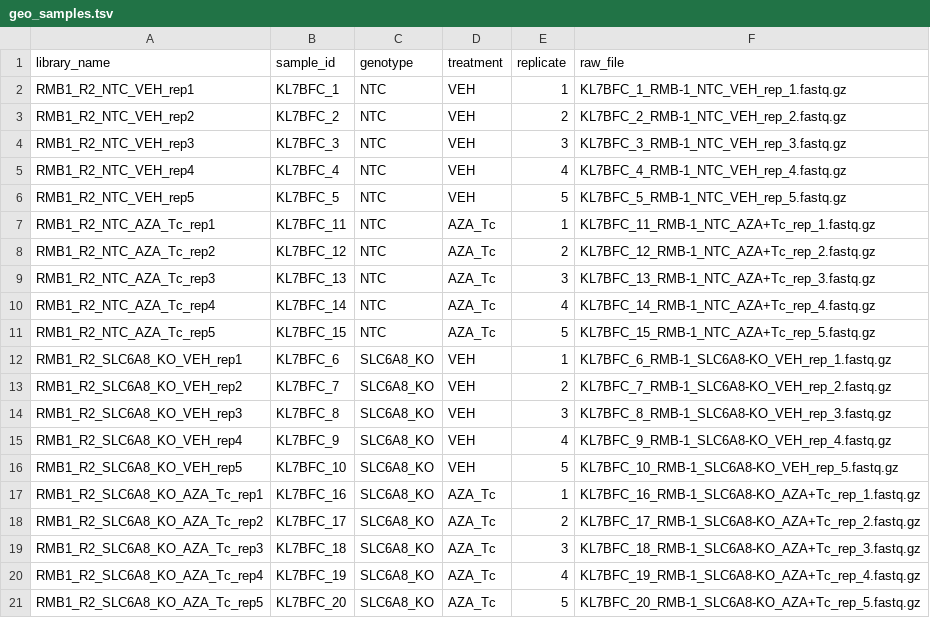
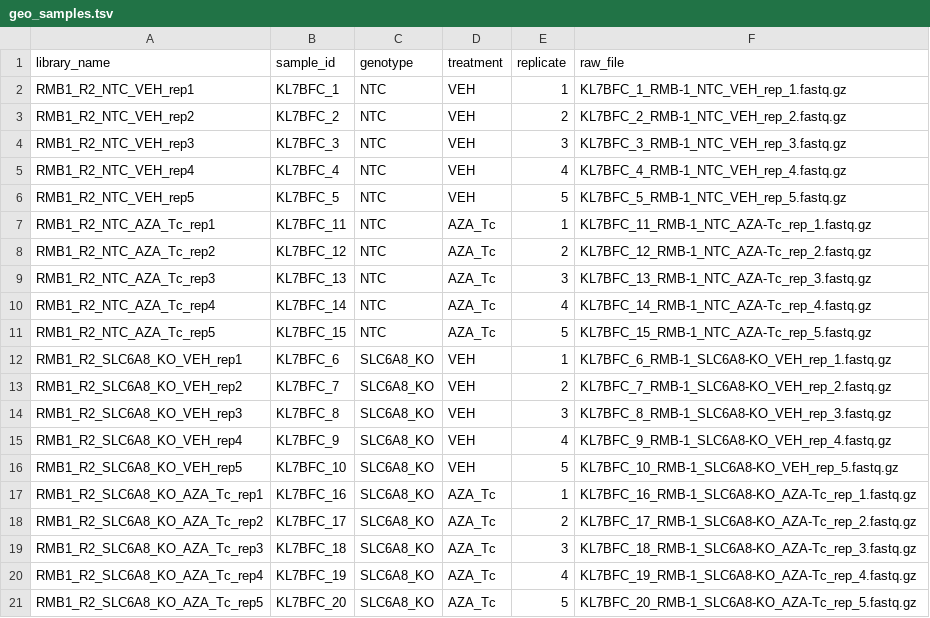
Before and after one commit to apostolovalab/slc6a8_aml_manuscript, a TSV file: mrnaseq_rmb1_slc6a8_ko_run2/metadata/geo_samples.tsv, drawn as a sheet.

Commit message:
changed RNAseq fastq names upon correction for GEO upload

```diff
--- a/mrnaseq_rmb1_slc6a8_ko_run2/metadata/geo_samples.tsv
+++ b/mrnaseq_rmb1_slc6a8_ko_run2/metadata/geo_samples.tsv
@@ -6,7 +6,7 @@ RMB1_R2_NTC_VEH_rep4	KL7BFC_4	NTC	VEH	4	KL7BFC_4_RMB-1_NTC_VEH_rep_4.fastq.gz
 RMB1_R2_NTC_VEH_rep5	KL7BFC_5	NTC	VEH	5	KL7BFC_5_RMB-1_NTC_VEH_rep_5.fastq.gz
-RMB1_R2_NTC_AZA_Tc_rep1	KL7BFC_11	NTC	AZA_Tc	1	KL7BFC_11_RMB-1_NTC_AZA+Tc_rep_1.fastq.gz
-RMB1_R2_NTC_AZA_Tc_rep2	KL7BFC_12	NTC	AZA_Tc	2	KL7BFC_12_RMB-1_NTC_AZA+Tc_rep_2.fastq.gz
-RMB1_R2_NTC_AZA_Tc_rep3	KL7BFC_13	NTC	AZA_Tc	3	KL7BFC_13_RMB-1_NTC_AZA+Tc_rep_3.fastq.gz
-RMB1_R2_NTC_AZA_Tc_rep4	KL7BFC_14	NTC	AZA_Tc	4	KL7BFC_14_RMB-1_NTC_AZA+Tc_rep_4.fastq.gz
-RMB1_R2_NTC_AZA_Tc_rep5	KL7BFC_15	NTC	AZA_Tc	5	KL7BFC_15_RMB-1_NTC_AZA+Tc_rep_5.fastq.gz
+RMB1_R2_NTC_AZA_Tc_rep1	KL7BFC_11	NTC	AZA_Tc	1	KL7BFC_11_RMB-1_NTC_AZA-Tc_rep_1.fastq.gz
+RMB1_R2_NTC_AZA_Tc_rep2	KL7BFC_12	NTC	AZA_Tc	2	KL7BFC_12_RMB-1_NTC_AZA-Tc_rep_2.fastq.gz
+RMB1_R2_NTC_AZA_Tc_rep3	KL7BFC_13	NTC	AZA_Tc	3	KL7BFC_13_RMB-1_NTC_AZA-Tc_rep_3.fastq.gz
+RMB1_R2_NTC_AZA_Tc_rep4	KL7BFC_14	NTC	AZA_Tc	4	KL7BFC_14_RMB-1_NTC_AZA-Tc_rep_4.fastq.gz
+RMB1_R2_NTC_AZA_Tc_rep5	KL7BFC_15	NTC	AZA_Tc	5	KL7BFC_15_RMB-1_NTC_AZA-Tc_rep_5.fastq.gz
 RMB1_R2_SLC6A8_KO_VEH_rep1	KL7BFC_6	SLC6A8_KO	VEH	1	KL7BFC_6_RMB-1_SLC6A8-KO_VEH_rep_1.fastq.gz
@@ -16,6 +16,6 @@ RMB1_R2_SLC6A8_KO_VEH_rep4	KL7BFC_9	SLC6A8_KO	VEH	4	KL7BFC_9_RMB-1_SLC6A8-KO_VEH
 RMB1_R2_SLC6A8_KO_VEH_rep5	KL7BFC_10	SLC6A8_KO	VEH	5	KL7BFC_10_RMB-1_SLC6A8-KO_VEH_rep_5.fastq.gz
-RMB1_R2_SLC6A8_KO_AZA_Tc_rep1	KL7BFC_16	SLC6A8_KO	AZA_Tc	1	KL7BFC_16_RMB-1_SLC6A8-KO_AZA+Tc_rep_1.fastq.gz
-RMB1_R2_SLC6A8_KO_AZA_Tc_rep2	KL7BFC_17	SLC6A8_KO	AZA_Tc	2	KL7BFC_17_RMB-1_SLC6A8-KO_AZA+Tc_rep_2.fastq.gz
-RMB1_R2_SLC6A8_KO_AZA_Tc_rep3	KL7BFC_18	SLC6A8_KO	AZA_Tc	3	KL7BFC_18_RMB-1_SLC6A8-KO_AZA+Tc_rep_3.fastq.gz
-RMB1_R2_SLC6A8_KO_AZA_Tc_rep4	KL7BFC_19	SLC6A8_KO	AZA_Tc	4	KL7BFC_19_RMB-1_SLC6A8-KO_AZA+Tc_rep_4.fastq.gz
-RMB1_R2_SLC6A8_KO_AZA_Tc_rep5	KL7BFC_20	SLC6A8_KO	AZA_Tc	5	KL7BFC_20_RMB-1_SLC6A8-KO_AZA+Tc_rep_5.fastq.gz
+RMB1_R2_SLC6A8_KO_AZA_Tc_rep1	KL7BFC_16	SLC6A8_KO	AZA_Tc	1	KL7BFC_16_RMB-1_SLC6A8-KO_AZA-Tc_rep_1.fastq.gz
+RMB1_R2_SLC6A8_KO_AZA_Tc_rep2	KL7BFC_17	SLC6A8_KO	AZA_Tc	2	KL7BFC_17_RMB-1_SLC6A8-KO_AZA-Tc_rep_2.fastq.gz
+RMB1_R2_SLC6A8_KO_AZA_Tc_rep3	KL7BFC_18	SLC6A8_KO	AZA_Tc	3	KL7BFC_18_RMB-1_SLC6A8-KO_AZA-Tc_rep_3.fastq.gz
+RMB1_R2_SLC6A8_KO_AZA_Tc_rep4	KL7BFC_19	SLC6A8_KO	AZA_Tc	4	KL7BFC_19_RMB-1_SLC6A8-KO_AZA-Tc_rep_4.fastq.gz
+RMB1_R2_SLC6A8_KO_AZA_Tc_rep5	KL7BFC_20	SLC6A8_KO	AZA_Tc	5	KL7BFC_20_RMB-1_SLC6A8-KO_AZA-Tc_rep_5.fastq.gz
```
Also changed, not shown: 1 other file.
